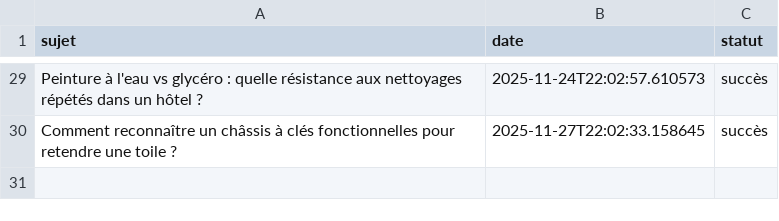
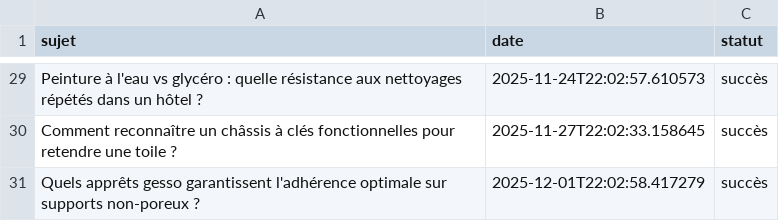
Before and after one commit to Metalosmose21/hotel-luxe-3, a CSV file: sujets_traites.csv, drawn as a sheet; only a part is shown, gaps mark what is left out.

```diff
--- a/sujets_traites.csv
+++ b/sujets_traites.csv
@@ -30 +30,2 @@ Peinture à l'eau vs glycéro : quelle résistance aux nettoyages répétés dan
 Comment reconnaître un châssis à clés fonctionnelles pour retendre une toile ?,2025-11-27T22:02:33.158645,succès
+Quels apprêts gesso garantissent l'adhérence optimale sur supports non-poreux ?,2025-12-01T22:02:58.417279,succès
```
Also changed, not shown: sujets.csv.
